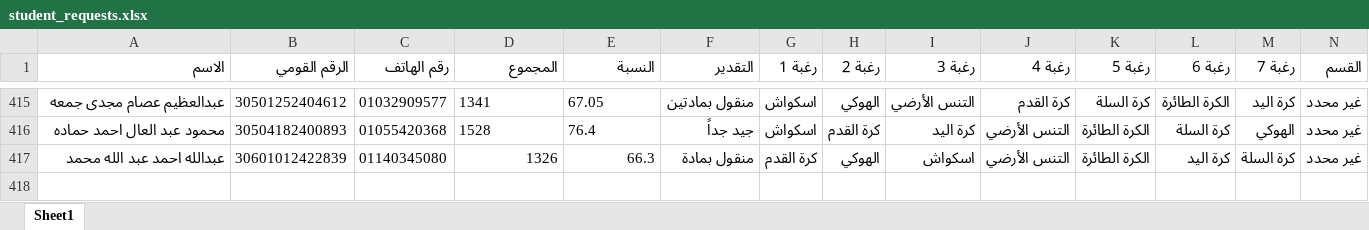
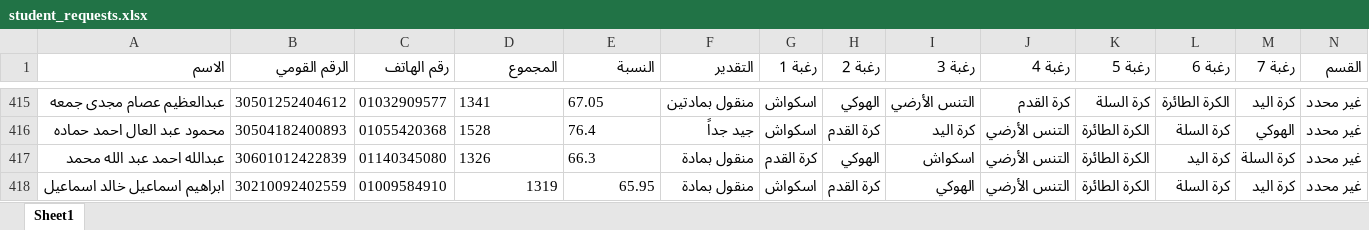
Before and after one commit to elnagi75/Specialization-Desires-Team-Sports-Racket-2026-2027, an Excel workbook: student_requests.xlsx, sheet Sheet1, drawn as a sheet; only a part is shown, gaps mark what is left out; values as stored, in another font and other column widths than the file's, no borders; the diff names each change by its address in the sheet, - before the commit and + after, or states it on an @@ line.

Commit message:
Auto-sync student_requests.xlsx from Streamlit

```diff
--- a/student_requests.xlsx (sheet Sheet1)
+++ b/student_requests.xlsx (sheet Sheet1)
-D417:E417 alignment: right
+D417:E417 alignment: left
+row 418: ابراهيم اسماعيل خالد اسماعيل | 30210092402559 | 01009584910 | 1319 | 65.95 | منقول بمادة | اسكواش | كرة القدم | الهوكي | التنس الأرضي | الكرة الطائرة | كرة السلة | كرة اليد | غير محدد
```
